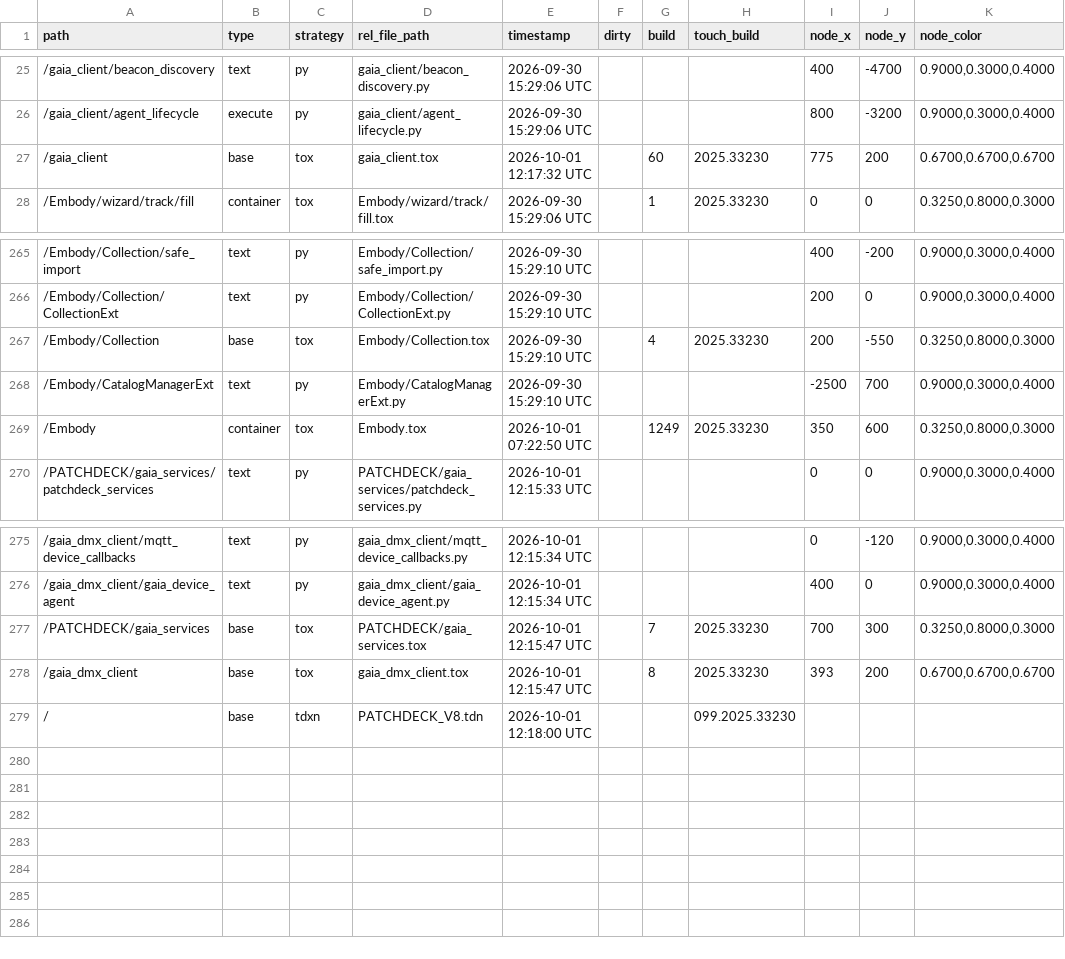
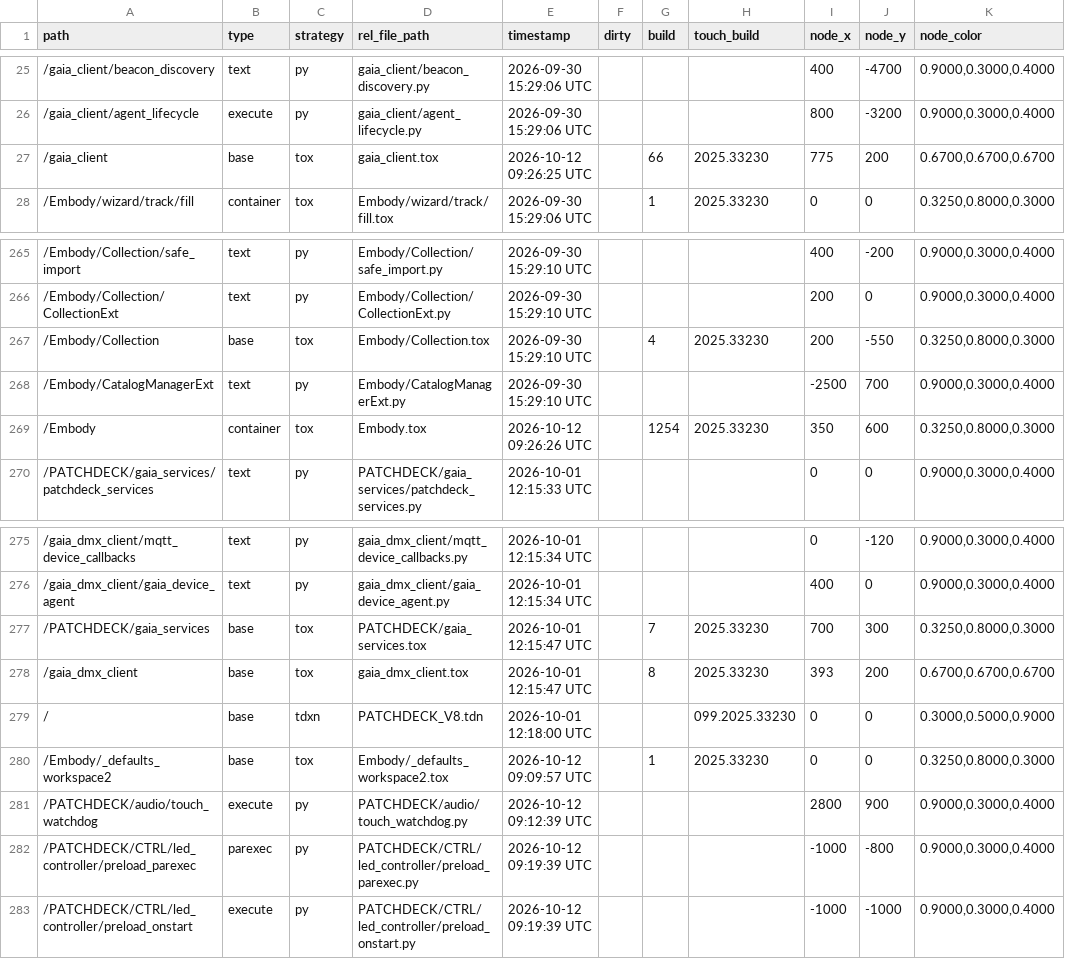
Before and after one commit to vsvisualsubstance-source/TD4PatchDeck, a TSV file: externalizations.tsv, drawn as a sheet; only a part is shown, gaps mark what is left out.

```diff
--- a/externalizations.tsv
+++ b/externalizations.tsv
@@ -26,3 +26,3 @@ path	type	strategy	rel_file_path	timestamp	dirty	build	touch_build	node_x	node_y
 /gaia_client/agent_lifecycle	execute	py	gaia_client/agent_lifecycle.py	2026-09-30 15:29:06 UTC				800	-3200	0.9000,0.3000,0.4000
-/gaia_client	base	tox	gaia_client.tox	2026-10-01 12:17:32 UTC		60	2025.33230	775	200	0.6700,0.6700,0.6700
+/gaia_client	base	tox	gaia_client.tox	2026-10-12 09:26:25 UTC		66	2025.33230	775	200	0.6700,0.6700,0.6700
 /Embody/wizard/track/fill	container	tox	Embody/wizard/track/fill.tox	2026-09-30 15:29:06 UTC		1	2025.33230	0	0	0.3250,0.8000,0.3000
@@ -268,3 +268,3 @@ path	type	strategy	rel_file_path	timestamp	dirty	build	touch_build	node_x	node_y
 /Embody/CatalogManagerExt	text	py	Embody/CatalogManagerExt.py	2026-09-30 15:29:10 UTC				-2500	700	0.9000,0.3000,0.4000
-/Embody	container	tox	Embody.tox	2026-10-01 07:22:50 UTC		1249	2025.33230	350	600	0.3250,0.8000,0.3000
+/Embody	container	tox	Embody.tox	2026-10-12 09:26:26 UTC		1254	2025.33230	350	600	0.3250,0.8000,0.3000
 /PATCHDECK/gaia_services/patchdeck_services	text	py	PATCHDECK/gaia_services/patchdeck_services.py	2026-10-01 12:15:33 UTC				0	0	0.9000,0.3000,0.4000
@@ -278,2 +278,6 @@ path	type	strategy	rel_file_path	timestamp	dirty	build	touch_build	node_x	node_y
 /gaia_dmx_client	base	tox	gaia_dmx_client.tox	2026-10-01 12:15:47 UTC		8	2025.33230	393	200	0.6700,0.6700,0.6700
-/	base	tdxn	PATCHDECK_V8.tdn	2026-10-01 12:18:00 UTC			099.2025.33230			
+/	base	tdxn	PATCHDECK_V8.tdn	2026-10-01 12:18:00 UTC			099.2025.33230	0	0	0.3000,0.5000,0.9000
+/Embody/_defaults_workspace2	base	tox	Embody/_defaults_workspace2.tox	2026-10-12 09:09:57 UTC		1	2025.33230	0	0	0.3250,0.8000,0.3000
+/PATCHDECK/audio/touch_watchdog	execute	py	PATCHDECK/audio/touch_watchdog.py	2026-10-12 09:12:39 UTC				2800	900	0.9000,0.3000,0.4000
+/PATCHDECK/CTRL/led_controller/preload_parexec	parexec	py	PATCHDECK/CTRL/led_controller/preload_parexec.py	2026-10-12 09:19:39 UTC				-1000	-800	0.9000,0.3000,0.4000
+/PATCHDECK/CTRL/led_controller/preload_onstart	execute	py	PATCHDECK/CTRL/led_controller/preload_onstart.py	2026-10-12 09:19:39 UTC				-1000	-1000	0.9000,0.3000,0.4000
```
Also changed, not shown: Embody/viz_status/status_table.tsv, gaia_client/devices_table.tsv, 11 other files.
